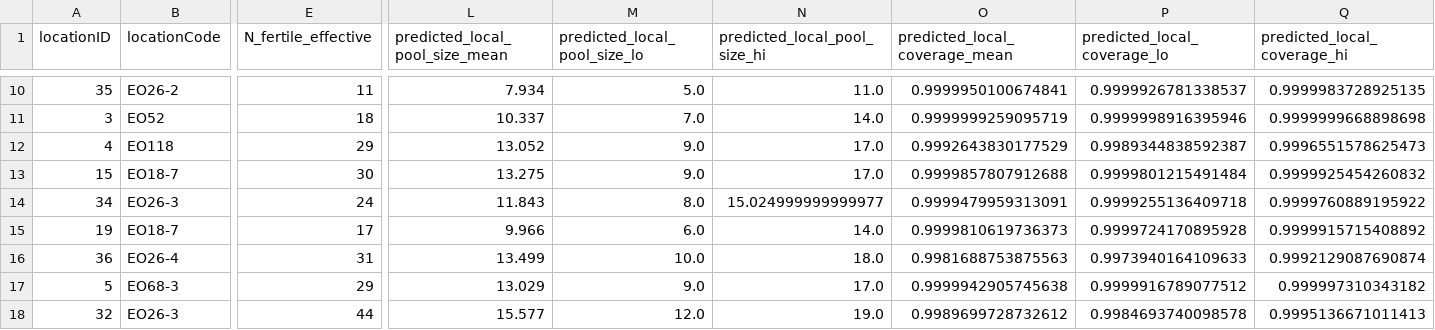
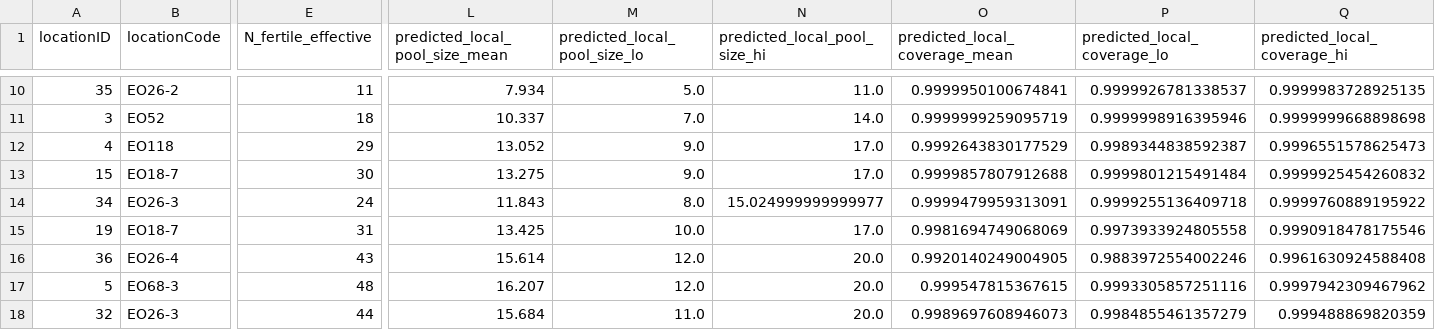
Before and after one commit to svenbuerki/SRK_bioinformatics, a TSV file: tables/Phase5/step30_A_prediction_location_diversity.tsv, drawn as a sheet; only a part is shown, gaps mark what is left out; the diff covers the shown part only; the diff names each change by its address in the sheet, - before the commit and + after, or states it on an @@ line.

```diff
--- a/tables/Phase5/step30_A_prediction_location_diversity.tsv
+++ b/tables/Phase5/step30_A_prediction_location_diversity.tsv
-E15 (N_fertile_effective): 17
+E15 (N_fertile_effective): 31
-L15 (predicted_local_pool_size_mean): 9.966
+L15 (predicted_local_pool_size_mean): 13.425
-M15 (predicted_local_pool_size_lo): 6.0
+M15 (predicted_local_pool_size_lo): 10.0
-N15 (predicted_local_pool_size_hi): 14.0
+N15 (predicted_local_pool_size_hi): 17.0
-O15 (predicted_local_coverage_mean): 0.9999810619736373
+O15 (predicted_local_coverage_mean): 0.9981694749068069
-P15 (predicted_local_coverage_lo): 0.9999724170895928
+P15 (predicted_local_coverage_lo): 0.9973933924805558
-Q15 (predicted_local_coverage_hi): 0.9999915715408892
+Q15 (predicted_local_coverage_hi): 0.9990918478175546
-E16 (N_fertile_effective): 31
+E16 (N_fertile_effective): 43
-L16 (predicted_local_pool_size_mean): 13.499
+L16 (predicted_local_pool_size_mean): 15.614
-M16 (predicted_local_pool_size_lo): 10.0
+M16 (predicted_local_pool_size_lo): 12.0
-N16 (predicted_local_pool_size_hi): 18.0
+N16 (predicted_local_pool_size_hi): 20.0
-O16 (predicted_local_coverage_mean): 0.9981688753875563
+O16 (predicted_local_coverage_mean): 0.9920140249004905
-P16 (predicted_local_coverage_lo): 0.9973940164109633
+P16 (predicted_local_coverage_lo): 0.9883972554002246
-Q16 (predicted_local_coverage_hi): 0.9992129087690874
+Q16 (predicted_local_coverage_hi): 0.9961630924588408
-E17 (N_fertile_effective): 29
+E17 (N_fertile_effective): 48
-L17 (predicted_local_pool_size_mean): 13.029
+L17 (predicted_local_pool_size_mean): 16.207
-M17 (predicted_local_pool_size_lo): 9.0
+M17 (predicted_local_pool_size_lo): 12.0
-N17 (predicted_local_pool_size_hi): 17.0
+N17 (predicted_local_pool_size_hi): 20.0
-O17 (predicted_local_coverage_mean): 0.9999942905745638
+O17 (predicted_local_coverage_mean): 0.999547815367615
-P17 (predicted_local_coverage_lo): 0.9999916789077512
+P17 (predicted_local_coverage_lo): 0.9993305857251116
-Q17 (predicted_local_coverage_hi): 0.999997310343182
+Q17 (predicted_local_coverage_hi): 0.9997942309467962
-L18 (predicted_local_pool_size_mean): 15.577
+L18 (predicted_local_pool_size_mean): 15.684
-M18 (predicted_local_pool_size_lo): 12.0
+M18 (predicted_local_pool_size_lo): 11.0
-N18 (predicted_local_pool_size_hi): 19.0
+N18 (predicted_local_pool_size_hi): 20.0
-O18 (predicted_local_coverage_mean): 0.9989699728732612
+O18 (predicted_local_coverage_mean): 0.9989697608946073
-P18 (predicted_local_coverage_lo): 0.9984693740098578
+P18 (predicted_local_coverage_lo): 0.9984855461357279
-Q18 (predicted_local_coverage_hi): 0.9995136671011413
+Q18 (predicted_local_coverage_hi): 0.999488869820359
```
Also changed, not shown: 123 edited cells elsewhere in this file, tables/Phase5/step29c_sampling_comparison_per_location.tsv, tables/Phase5/step29c_sampling_frag_aware_per_event.tsv, 54 other files.
